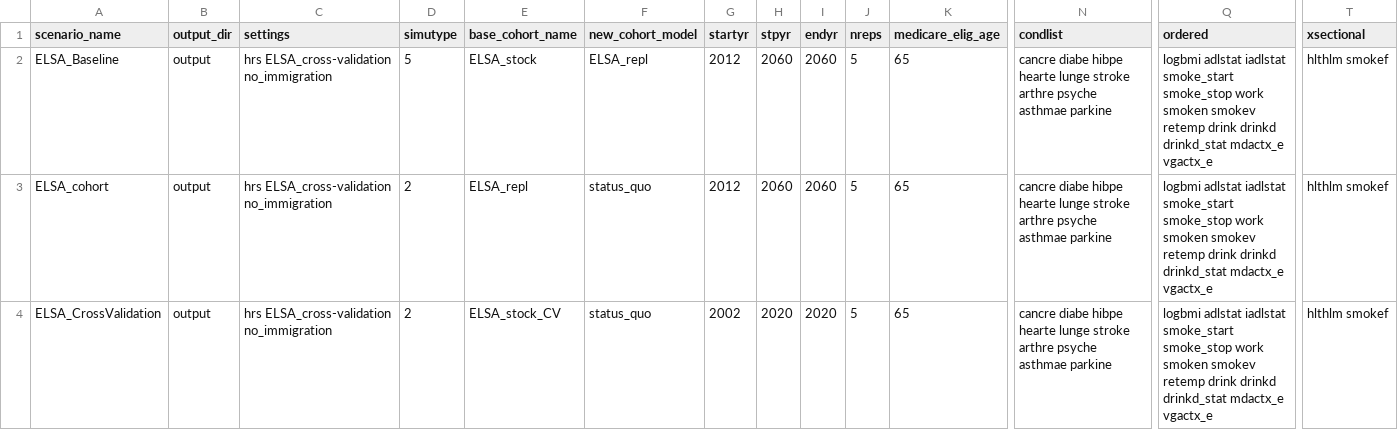
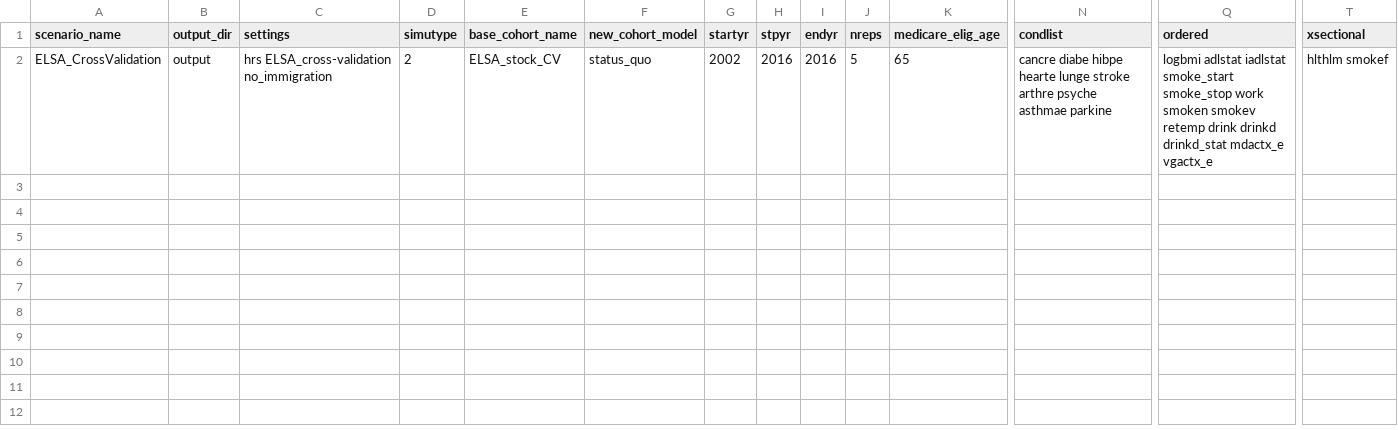
Before and after one commit to ld-archer/E_FEM, a CSV file: ELSA_cross-validation.csv, drawn as a sheet; only a part is shown, gaps mark what is left out; removed rows and columns are numbered as before the commit, all else as after; rows hold the shown columns only; the diff names each change by its address in the sheet, - before the commit and + after, or states it on an @@ line.

Commit message:
Removed unnecessary baseline scenarios from .csv file, and added more variables to the detailed output of cross-validation

```diff
--- a/ELSA_cross-validation.csv
+++ b/ELSA_cross-validation.csv
-row 2: ELSA_Baseline | output | hrs ELSA_cross-validation no_immigration | 5 | ELSA_stock | ELSA_repl | 2012 | 2060 | 2060 | 5 | 65 | cancre diabe hibpe hearte lunge stroke arthre psyche asthmae parkine | logbmi adlstat iadlstat smoke_start smoke_stop work smoken smokev retemp drink drinkd drinkd_stat mdactx_e vgactx_e | hlthlm smokef
-row 3: ELSA_cohort | output | hrs ELSA_cross-validation no_immigration | 2 | ELSA_repl | status_quo | 2012 | 2060 | 2060 | 5 | 65 | cancre diabe hibpe hearte lunge stroke arthre psyche asthmae parkine | logbmi adlstat iadlstat smoke_start smoke_stop work smoken smokev retemp drink drinkd drinkd_stat mdactx_e vgactx_e | hlthlm smokef
-H2 (stpyr): 2020
+H2 (stpyr): 2016
-I2 (endyr): 2020
+I2 (endyr): 2016
```
Also changed, not shown: 1 other file.
